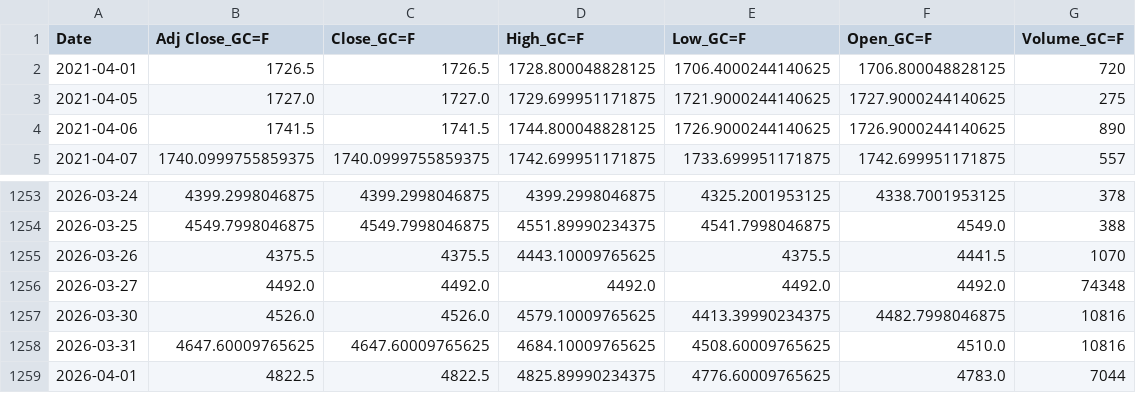
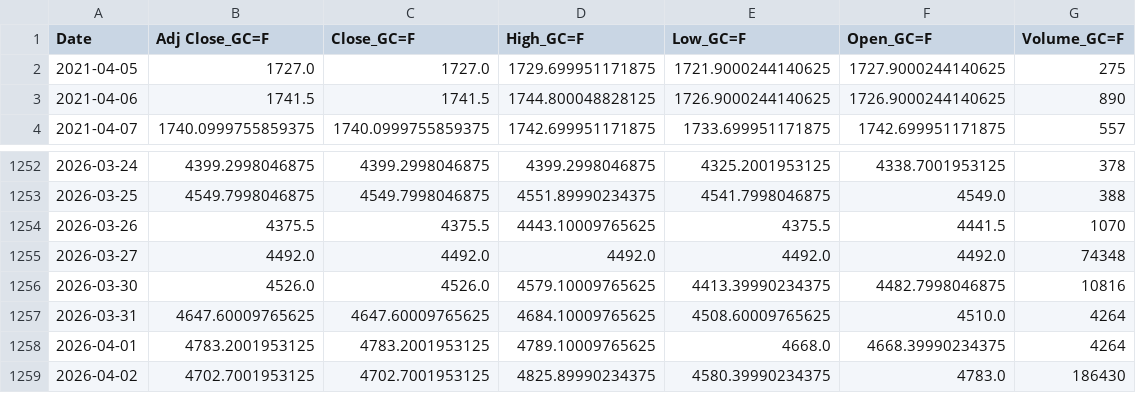
Before and after one commit to patricxie/precious-metal-premium-strategy, a CSV file: extract/data/gold_futures.csv, drawn as a sheet; only a part is shown, gaps mark what is left out.

```diff
--- a/extract/data/gold_futures.csv
+++ b/extract/data/gold_futures.csv
@@ -1,3 +1,2 @@
 Date,Adj Close_GC=F,Close_GC=F,High_GC=F,Low_GC=F,Open_GC=F,Volume_GC=F
-2021-04-01,1726.5,1726.5,1728.800048828125,1706.4000244140625,1706.800048828125,720
 2021-04-05,1727.0,1727.0,1729.699951171875,1721.9000244140625,1727.9000244140625,275
@@ -1257,3 +1256,4 @@ Date,Adj Close_GC=F,Close_GC=F,High_GC=F,Low_GC=F,Open_GC=F,Volume_GC=F
 2026-03-30,4526.0,4526.0,4579.10009765625,4413.39990234375,4482.7998046875,10816
-2026-03-31,4647.60009765625,4647.60009765625,4684.10009765625,4508.60009765625,4510.0,10816
-2026-04-01,4822.5,4822.5,4825.89990234375,4776.60009765625,4783.0,7044
+2026-03-31,4647.60009765625,4647.60009765625,4684.10009765625,4508.60009765625,4510.0,4264
+2026-04-01,4783.2001953125,4783.2001953125,4789.10009765625,4668.0,4668.39990234375,4264
+2026-04-02,4702.7001953125,4702.7001953125,4825.89990234375,4580.39990234375,4783.0,186430
```
Also changed, not shown: extract/data/silver_futures.csv, transform/data/gold_futures_features.csv, 3 other files.
